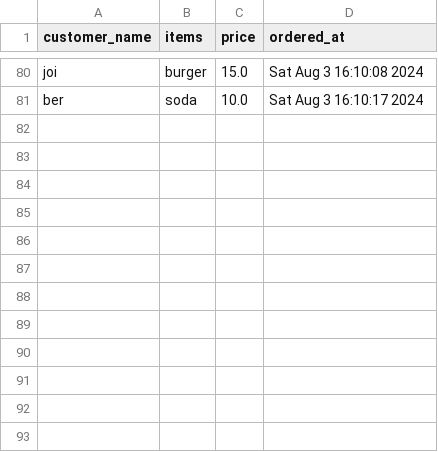
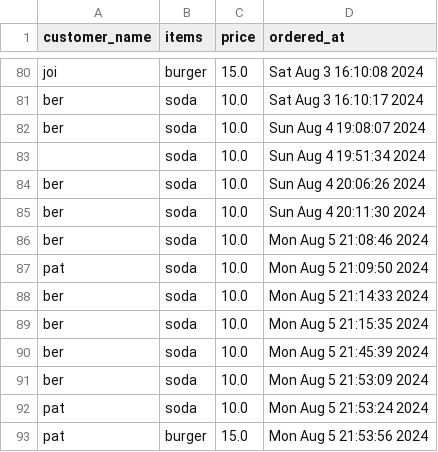
Before and after one commit to Bernullys/curso_cs50_python, a CSV file: project/current_bills.csv, drawn as a sheet; only a part is shown, gaps mark what is left out; the diff names each change by its address in the sheet, - before the commit and + after, or states it on an @@ line.

Commit message:
project - solving checking_existing function

```diff
--- a/project/current_bills.csv
+++ b/project/current_bills.csv
+row 82: ber | soda | 10.0 | Sun Aug 4 19:08:07 2024
+row 83:  | soda | 10.0 | Sun Aug 4 19:51:34 2024
+row 84: ber | soda | 10.0 | Sun Aug 4 20:06:26 2024
+row 85: ber | soda | 10.0 | Sun Aug 4 20:11:30 2024
+row 86: ber | soda | 10.0 | Mon Aug 5 21:08:46 2024
+row 87: pat | soda | 10.0 | Mon Aug 5 21:09:50 2024
+row 88: ber | soda | 10.0 | Mon Aug 5 21:14:33 2024
+row 89: ber | soda | 10.0 | Mon Aug 5 21:15:35 2024
+row 90: ber | soda | 10.0 | Mon Aug 5 21:45:39 2024
+row 91: ber | soda | 10.0 | Mon Aug 5 21:53:09 2024
+row 92: pat | soda | 10.0 | Mon Aug 5 21:53:24 2024
+row 93: pat | burger | 15.0 | Mon Aug 5 21:53:56 2024
```
Also changed, not shown: 3 other files.
